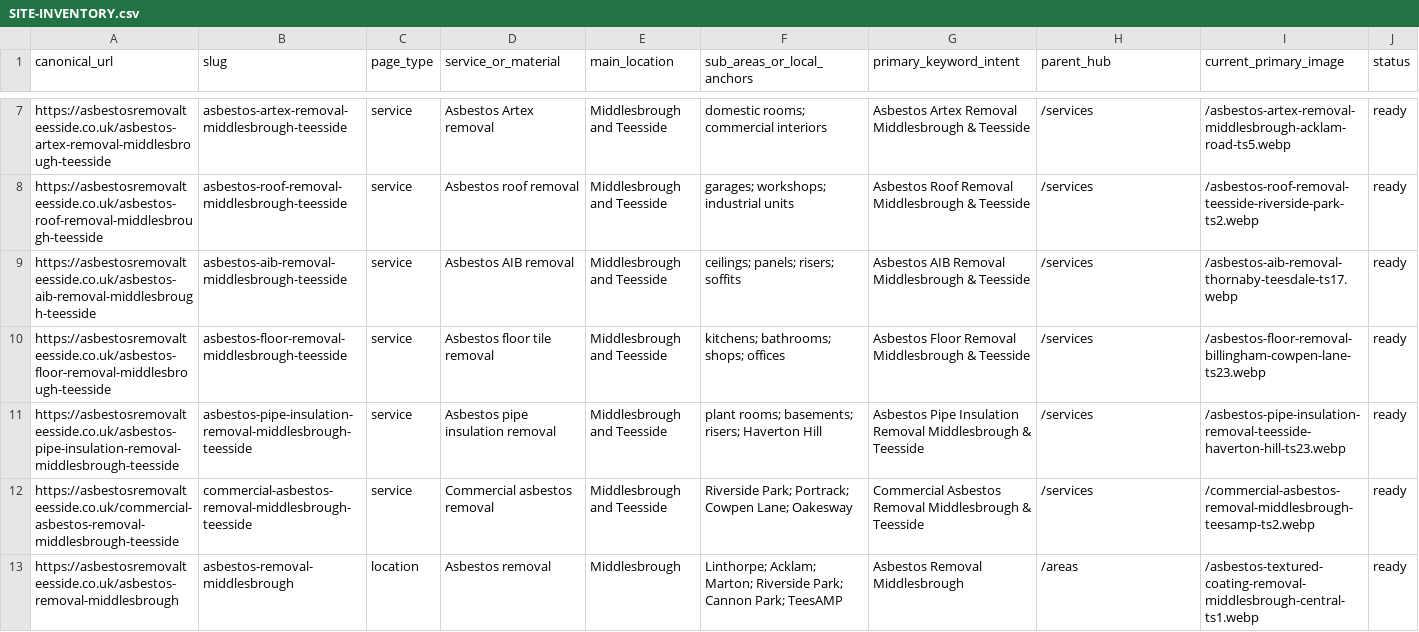
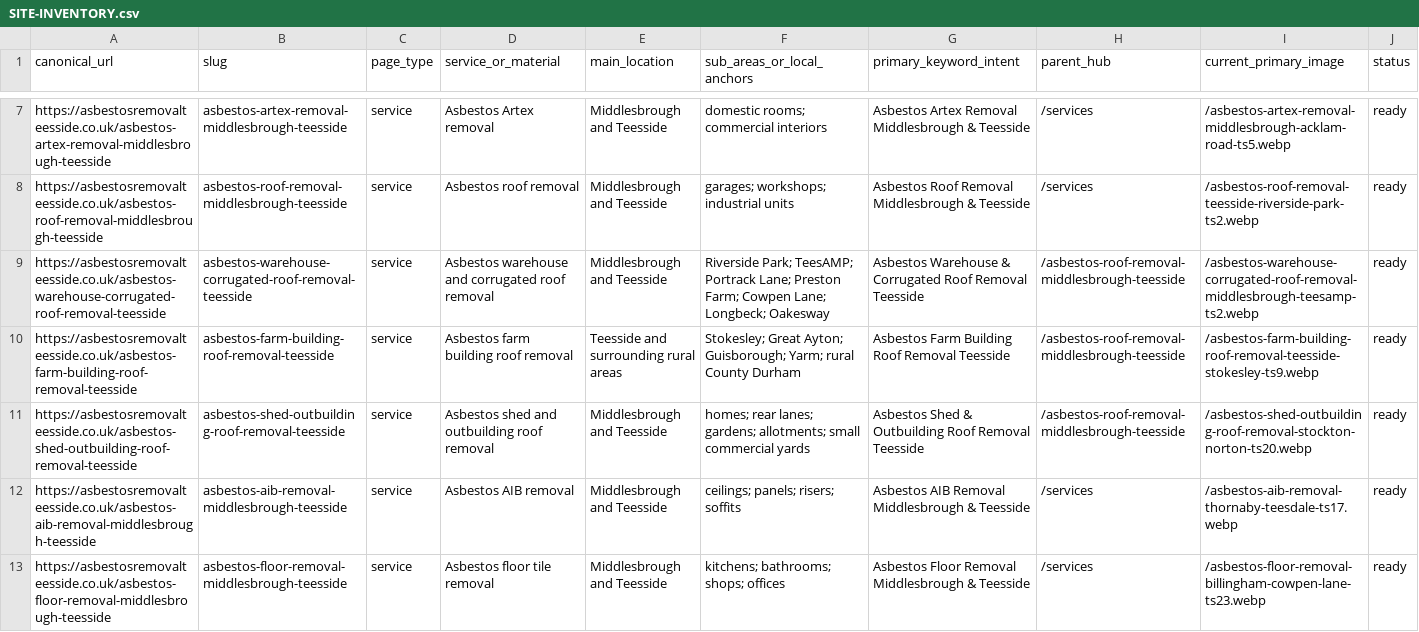
Before and after one commit to mleeng2026/asbestos-removal-teesside, a CSV file: SITE-INVENTORY.csv, drawn as a sheet; only a part is shown, gaps mark what is left out; the shorter side is filled out with more unchanged rows; the diff names each change by its address in the sheet, - before the commit and + after, or states it on an @@ line.

Commit message:
Add specialist asbestos roof service pages

```diff
--- a/SITE-INVENTORY.csv
+++ b/SITE-INVENTORY.csv
+row 9: https://asbestosremovalteesside.co.uk/asbestos-warehouse-corrugated-roof-removal-teesside | asbestos-warehouse-corrugated-roof-removal-teesside | service | Asbestos warehouse and corrugated roof removal | Middlesbrough and Teesside | Riverside Park; TeesAMP; Portrack Lane; Preston Farm; Cowpen Lane; Longbeck; Oakesway | Asbestos Warehouse & Corrugated Roof Removal Teesside | /asbestos-roof-removal-middlesbrough-teesside | /asbestos-warehouse-corrugated-roof-removal-middlesbrough-teesamp-ts2.webp | ready
+row 10: https://asbestosremovalteesside.co.uk/asbestos-farm-building-roof-removal-teesside | asbestos-farm-building-roof-removal-teesside | service | Asbestos farm building roof removal | Teesside and surrounding rural areas | Stokesley; Great Ayton; Guisborough; Yarm; rural County Durham | Asbestos Farm Building Roof Removal Teesside | /asbestos-roof-removal-middlesbrough-teesside | /asbestos-farm-building-roof-removal-teesside-stokesley-ts9.webp | ready
+row 11: https://asbestosremovalteesside.co.uk/asbestos-shed-outbuilding-roof-removal-teesside | asbestos-shed-outbuilding-roof-removal-teesside | service | Asbestos shed and outbuilding roof removal | Middlesbrough and Teesside | homes; rear lanes; gardens; allotments; small commercial yards | Asbestos Shed & Outbuilding Roof Removal Teesside | /asbestos-roof-removal-middlesbrough-teesside | /asbestos-shed-outbuilding-roof-removal-stockton-norton-ts20.webp | ready
```
Also changed, not shown: LOCATION-IMAGE-MAP.csv, 9 other files.
